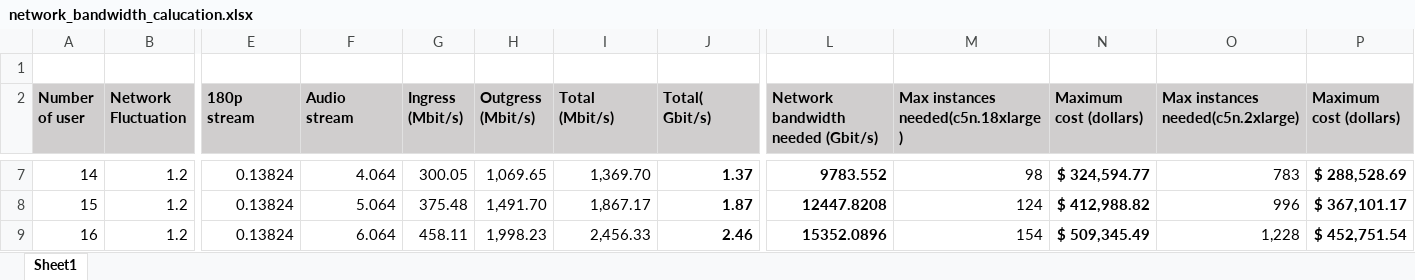
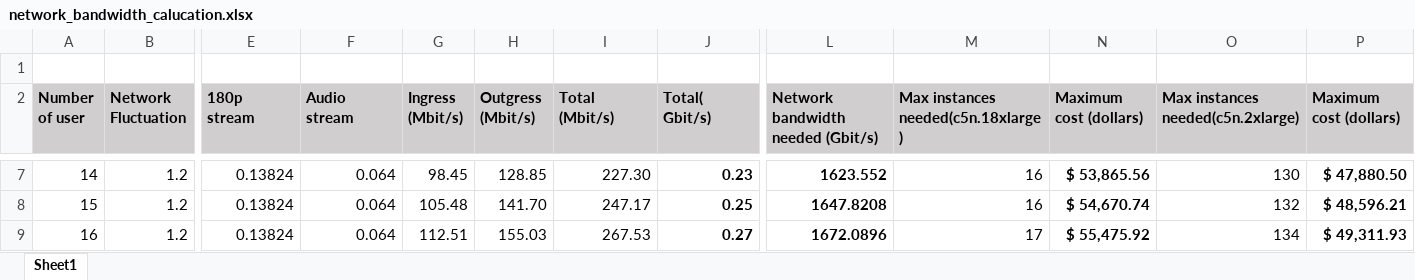
Before and after one commit to danny-dang/jitsi-research-report, an Excel workbook: network_bandwidth_calucation.xlsx, sheet Sheet1, drawn as a sheet; only a part is shown, gaps mark what is left out; values as stored, in another font and other column widths than the file's, no borders; the diff covers the shown part only; the diff names each change by its address in the sheet, - before the commit and + after, or states it on an @@ line.

Commit message:
fix audio numbers

```diff
--- a/network_bandwidth_calucation.xlsx (sheet Sheet1)
+++ b/network_bandwidth_calucation.xlsx (sheet Sheet1)
-F7 (Audio stream): 4.064
+F7 (Audio stream): 0.064
-G7 (Ingress (Mbit/s)): 300.05
+G7 (Ingress (Mbit/s)): 98.45
-H7 (Outgress (Mbit/s)): 1,069.65
+H7 (Outgress (Mbit/s)): 128.85
-I7 (Total (Mbit/s)): 1,369.70
+I7 (Total (Mbit/s)): 227.30
-J7 (Total( Gbit/s)): 1.37
+J7 (Total( Gbit/s)): 0.23
-L7: 9783.552
+L7: 1623.552
-M7: 98
+M7: 16
-N7 (Maximum cost (dollars)): $ 324,594.77
+N7 (Maximum cost (dollars)): $ 53,865.56
-O7: 783
+O7: 130
-P7 (Maximum cost (dollars)): $ 288,528.69
+P7 (Maximum cost (dollars)): $ 47,880.50
-F8 (Audio stream): 5.064
+F8 (Audio stream): 0.064
-G8 (Ingress (Mbit/s)): 375.48
+G8 (Ingress (Mbit/s)): 105.48
-H8 (Outgress (Mbit/s)): 1,491.70
+H8 (Outgress (Mbit/s)): 141.70
-I8 (Total (Mbit/s)): 1,867.17
+I8 (Total (Mbit/s)): 247.17
-J8 (Total( Gbit/s)): 1.87
+J8 (Total( Gbit/s)): 0.25
-L8: 12447.8208
+L8: 1647.8208
-M8: 124
+M8: 16
-N8 (Maximum cost (dollars)): $ 412,988.82
+N8 (Maximum cost (dollars)): $ 54,670.74
-O8: 996
+O8: 132
-P8 (Maximum cost (dollars)): $ 367,101.17
+P8 (Maximum cost (dollars)): $ 48,596.21
-F9 (Audio stream): 6.064
+F9 (Audio stream): 0.064
-G9 (Ingress (Mbit/s)): 458.11
+G9 (Ingress (Mbit/s)): 112.51
-H9 (Outgress (Mbit/s)): 1,998.23
+H9 (Outgress (Mbit/s)): 155.03
-I9 (Total (Mbit/s)): 2,456.33
+I9 (Total (Mbit/s)): 267.53
-J9 (Total( Gbit/s)): 2.46
+J9 (Total( Gbit/s)): 0.27
-L9: 15352.0896
+L9: 1672.0896
-M9: 154
+M9: 17
-N9 (Maximum cost (dollars)): $ 509,345.49
+N9 (Maximum cost (dollars)): $ 55,475.92
-O9: 1,228
+O9: 134
-P9 (Maximum cost (dollars)): $ 452,751.54
+P9 (Maximum cost (dollars)): $ 49,311.93
```
Also changed, not shown: 70 edited cells elsewhere in this sheet.
